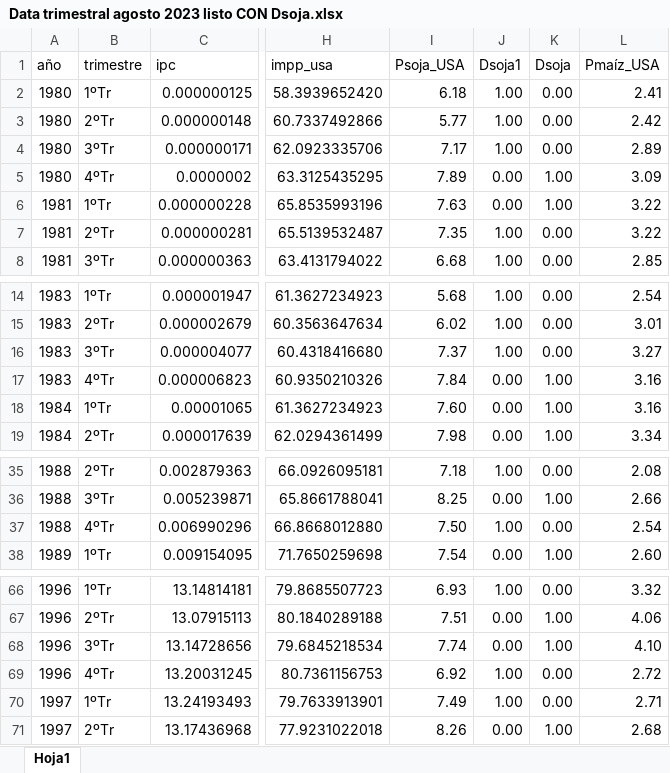
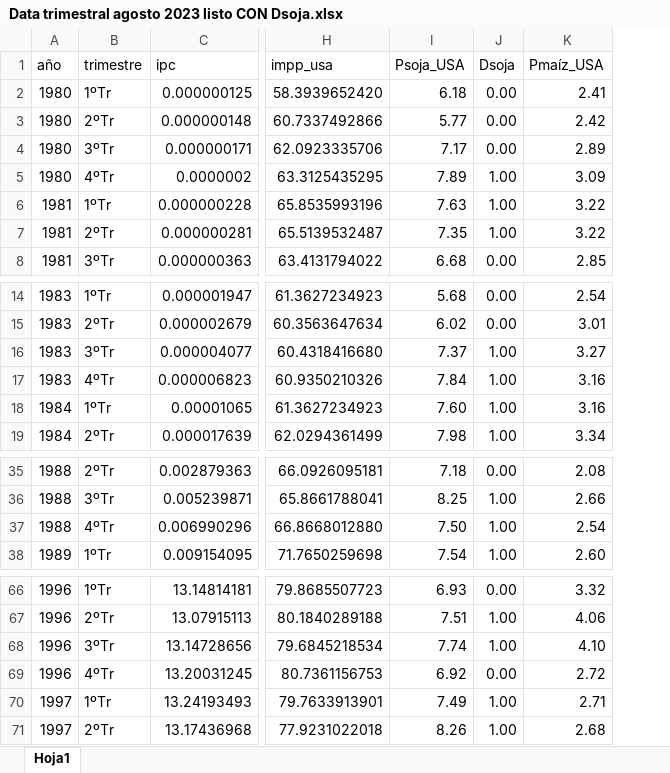
Before and after one commit to mbarrena/tesis, an Excel workbook: data/Data trimestral agosto 2023 listo CON Dsoja.xlsx, sheet Hoja1, drawn as a sheet; only a part is shown, gaps mark what is left out; values as stored, in another font and other column widths than the file's, no borders; removed rows and columns are numbered as before the commit, all else as after; the diff names each change by its address in the sheet, - before the commit and + after, or states it on an @@ line.

Commit message:
Actualizacion manual

```diff
--- a/data/Data trimestral agosto 2023 listo CON Dsoja.xlsx (sheet Hoja1)
+++ b/data/Data trimestral agosto 2023 listo CON Dsoja.xlsx (sheet Hoja1)
-column J (Dsoja1), rows 2-8: 1.00 | 1.00 | 1.00 | 0.00 | 0.00 | 1.00 | 1.00; rows 14-19: 1.00 | 1.00 | 1.00 | 0.00 | 0.00 | 0.00; rows 35-38: 1.00 | 0.00 | 1.00 | 0.00; rows 66-71: 1.00 | 0.00 | 0.00 | 1.00 | 1.00 | 0.00
-J7 (Dsoja): 0.00
+J7 (Dsoja): 1.00
-J16 (Dsoja): 0.00
+J16 (Dsoja): 1.00
-J37 (Dsoja): 0.00
+J37 (Dsoja): 1.00
-J70 (Dsoja): 0.00
+J70 (Dsoja): 1.00
```
